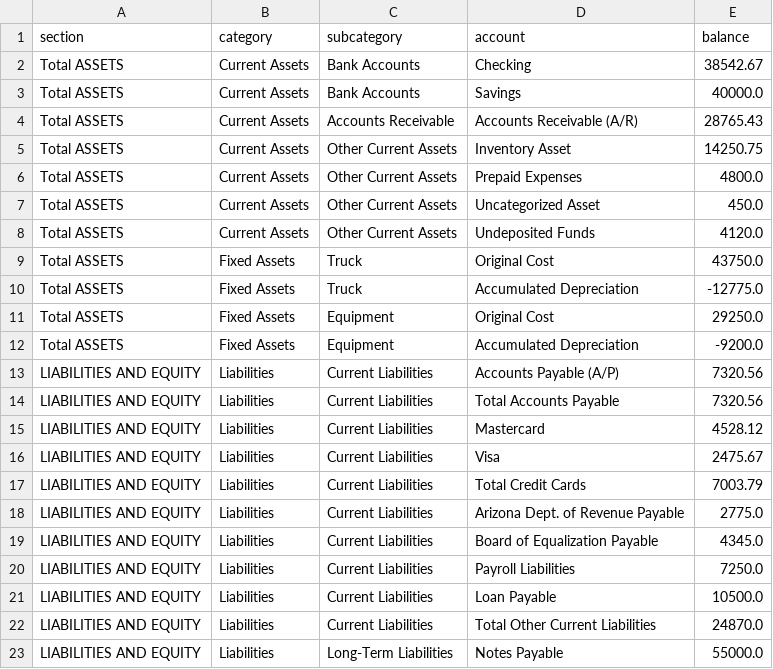
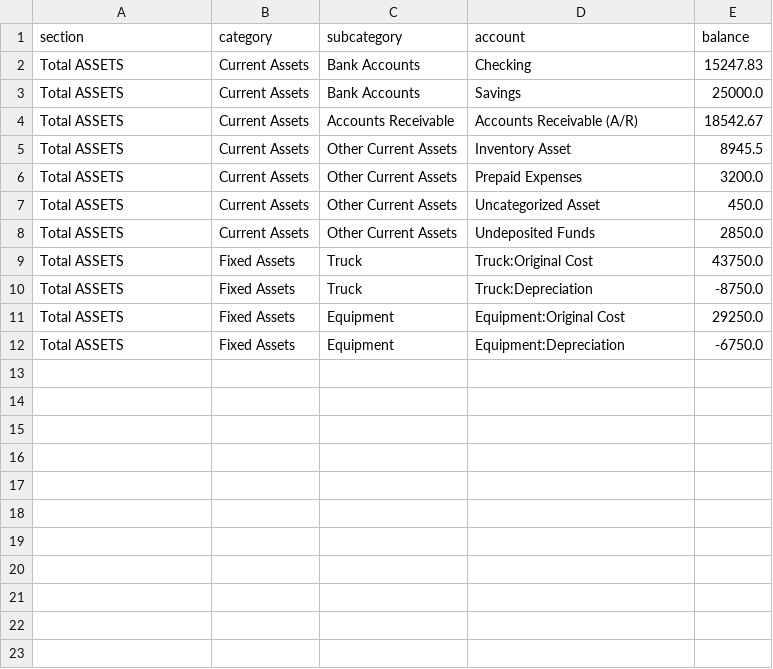
Before and after one commit to Williamfohara/finance-copilot, a CSV file: clean_data/qbo_balance_sheet.csv, drawn as a sheet.

Commit message:
improved source data; made budget v actuals

```diff
--- a/clean_data/qbo_balance_sheet.csv
+++ b/clean_data/qbo_balance_sheet.csv
@@ -1,23 +1,12 @@
 section,category,subcategory,account,balance
-Total ASSETS,Current Assets,Bank Accounts,Checking,38542.67
-Total ASSETS,Current Assets,Bank Accounts,Savings,40000.0
-Total ASSETS,Current Assets,Accounts Receivable,Accounts Receivable (A/R),28765.43
-Total ASSETS,Current Assets,Other Current Assets,Inventory Asset,14250.75
-Total ASSETS,Current Assets,Other Current Assets,Prepaid Expenses,4800.0
+Total ASSETS,Current Assets,Bank Accounts,Checking,15247.83
+Total ASSETS,Current Assets,Bank Accounts,Savings,25000.0
+Total ASSETS,Current Assets,Accounts Receivable,Accounts Receivable (A/R),18542.67
+Total ASSETS,Current Assets,Other Current Assets,Inventory Asset,8945.5
+Total ASSETS,Current Assets,Other Current Assets,Prepaid Expenses,3200.0
 Total ASSETS,Current Assets,Other Current Assets,Uncategorized Asset,450.0
-Total ASSETS,Current Assets,Other Current Assets,Undeposited Funds,4120.0
-Total ASSETS,Fixed Assets,Truck,Original Cost,43750.0
-Total ASSETS,Fixed Assets,Truck,Accumulated Depreciation,-12775.0
-Total ASSETS,Fixed Assets,Equipment,Original Cost,29250.0
-Total ASSETS,Fixed Assets,Equipment,Accumulated Depreciation,-9200.0
-LIABILITIES AND EQUITY,Liabilities,Current Liabilities,Accounts Payable (A/P),7320.56
-LIABILITIES AND EQUITY,Liabilities,Current Liabilities,Total Accounts Payable,7320.56
-LIABILITIES AND EQUITY,Liabilities,Current Liabilities,Mastercard,4528.12
-LIABILITIES AND EQUITY,Liabilities,Current Liabilities,Visa,2475.67
-LIABILITIES AND EQUITY,Liabilities,Current Liabilities,Total Credit Cards,7003.79
-LIABILITIES AND EQUITY,Liabilities,Current Liabilities,Arizona Dept. of Revenue Payable,2775.0
-LIABILITIES AND EQUITY,Liabilities,Current Liabilities,Board of Equalization Payable,4345.0
-LIABILITIES AND EQUITY,Liabilities,Current Liabilities,Payroll Liabilities,7250.0
-LIABILITIES AND EQUITY,Liabilities,Current Liabilities,Loan Payable,10500.0
-LIABILITIES AND EQUITY,Liabilities,Current Liabilities,Total Other Current Liabilities,24870.0
-LIABILITIES AND EQUITY,Liabilities,Long-Term Liabilities,Notes Payable,55000.0
+Total ASSETS,Current Assets,Other Current Assets,Undeposited Funds,2850.0
+Total ASSETS,Fixed Assets,Truck,Truck:Original Cost,43750.0
+Total ASSETS,Fixed Assets,Truck,Truck:Depreciation,-8750.0
+Total ASSETS,Fixed Assets,Equipment,Equipment:Original Cost,29250.0
+Total ASSETS,Fixed Assets,Equipment,Equipment:Depreciation,-6750.0
```
Also changed, not shown: clean_data/qbo_account_list.csv, clean_data/qbo_pl.csv, 22 other files.
